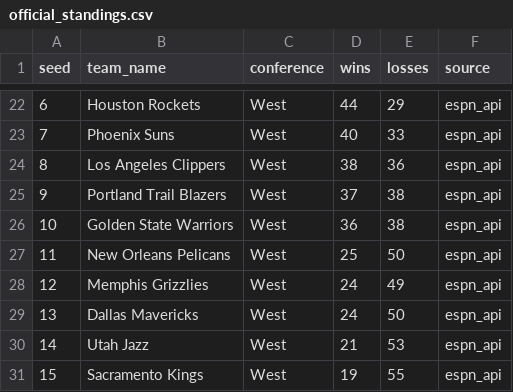
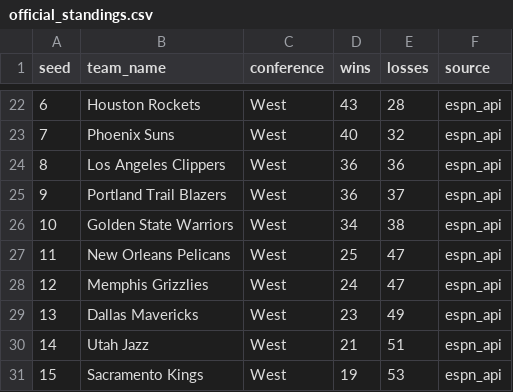
Before and after one commit to ismayc/ismayc.github.io, a CSV file: nba-over-under-2025-2026/official_standings.csv, drawn as a sheet; only a part is shown, gaps mark what is left out; the diff covers the shown part only.

```diff
--- a/nba-over-under-2025-2026/official_standings.csv
+++ b/nba-over-under-2025-2026/official_standings.csv
@@ -22,10 +22,10 @@ seed,team_name,conference,wins,losses,source
-6,Houston Rockets,West,44,29,espn_api
-7,Phoenix Suns,West,40,33,espn_api
-8,Los Angeles Clippers,West,38,36,espn_api
-9,Portland Trail Blazers,West,37,38,espn_api
-10,Golden State Warriors,West,36,38,espn_api
-11,New Orleans Pelicans,West,25,50,espn_api
-12,Memphis Grizzlies,West,24,49,espn_api
-13,Dallas Mavericks,West,24,50,espn_api
-14,Utah Jazz,West,21,53,espn_api
-15,Sacramento Kings,West,19,55,espn_api
+6,Houston Rockets,West,43,28,espn_api
+7,Phoenix Suns,West,40,32,espn_api
+8,Los Angeles Clippers,West,36,36,espn_api
+9,Portland Trail Blazers,West,36,37,espn_api
+10,Golden State Warriors,West,34,38,espn_api
+11,New Orleans Pelicans,West,25,47,espn_api
+12,Memphis Grizzlies,West,24,47,espn_api
+13,Dallas Mavericks,West,23,49,espn_api
+14,Utah Jazz,West,21,51,espn_api
+15,Sacramento Kings,West,19,53,espn_api
```
Also changed, not shown: 2 added rows, 2 removed rows and 29 edited cells elsewhere in this file, 11 other files.
